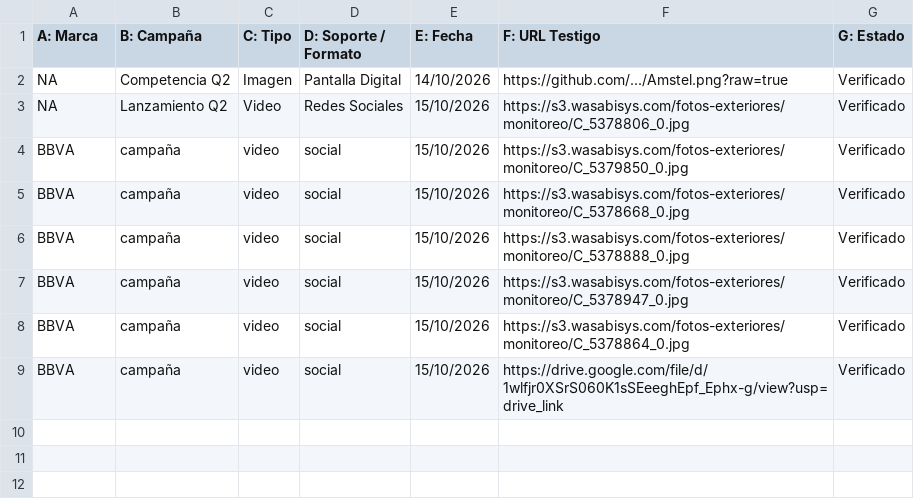
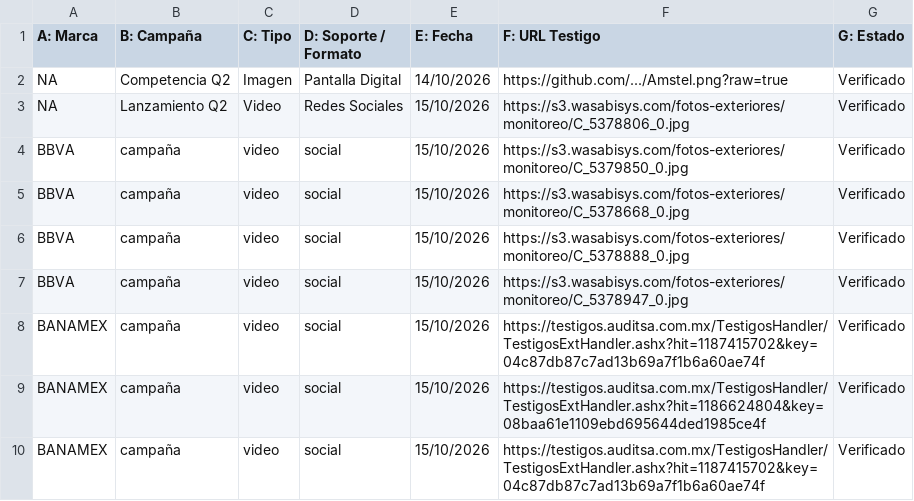
Before and after one commit to Victor-diaz-gif/Scotiabank, a CSV file: testigos.csv..csv, drawn as a sheet.

Commit message:
Add files via upload

```diff
--- a/testigos.csv..csv
+++ b/testigos.csv..csv
@@ -7,3 +7,4 @@ BBVA,campaña,video,social,15/10/2026,https://s3.wasabisys.com/fotos-exteriores/
 BBVA,campaña,video,social,15/10/2026,https://s3.wasabisys.com/fotos-exteriores/monitoreo/C_5378947_0.jpg,Verificado
-BBVA,campaña,video,social,15/10/2026,https://s3.wasabisys.com/fotos-exteriores/monitoreo/C_5378864_0.jpg,Verificado
-BBVA,campaña,video,social,15/10/2026,https://drive.google.com/file/d/1wlfjr0XSrS060K1sSEeeghEpf_Ephx-g/view?usp=drive_link,Verificado
+BANAMEX,campaña,video,social,15/10/2026,https://testigos.auditsa.com.mx/TestigosHandler/TestigosExtHandler.ashx?hit=1187415702&key=04c87db87c7ad13b69a7f1b6a60ae74f,Verificado
+BANAMEX,campaña,video,social,15/10/2026,https://testigos.auditsa.com.mx/TestigosHandler/TestigosExtHandler.ashx?hit=1186624804&key=08baa61e1109ebd695644ded1985ce4f,Verificado
+BANAMEX,campaña,video,social,15/10/2026,https://testigos.auditsa.com.mx/TestigosHandler/TestigosExtHandler.ashx?hit=1187415702&key=04c87db87c7ad13b69a7f1b6a60ae74f,Verificado
```
